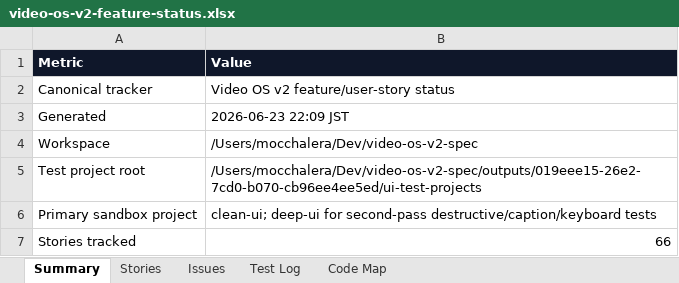
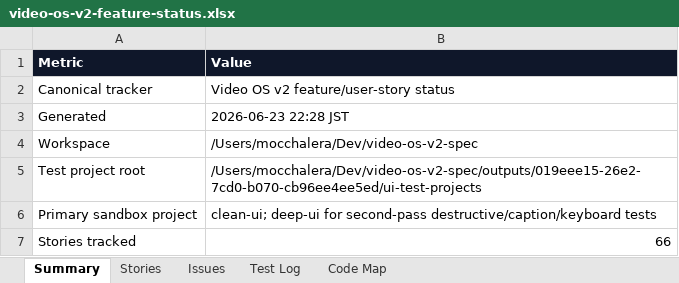
Before and after one commit to mocchalera/video-os-v2, an Excel workbook: outputs/019eee15-26e2-7cd0-b070-cb96ee4ee5ed/video-os-v2-feature-status.xlsx, sheet Summary, drawn as a sheet; only a part is shown; values as stored, in another font and other column widths than the file's, no borders; the diff covers the shown part only; the diff names each change by its address in the sheet, - before the commit and + after, or states it on an @@ line.

```diff
--- a/outputs/019eee15-26e2-7cd0-b070-cb96ee4ee5ed/video-os-v2-feature-status.xlsx (sheet Summary)
+++ b/outputs/019eee15-26e2-7cd0-b070-cb96ee4ee5ed/video-os-v2-feature-status.xlsx (sheet Summary)
-B3 (Value): 2026-06-23 22:09 JST
+B3 (Value): 2026-06-23 22:28 JST
```
Also changed, not shown: 6 edited cells elsewhere in this sheet, sheet Issues, sheet Stories, sheet Test Log, sheet Code Map, 18 other files.
